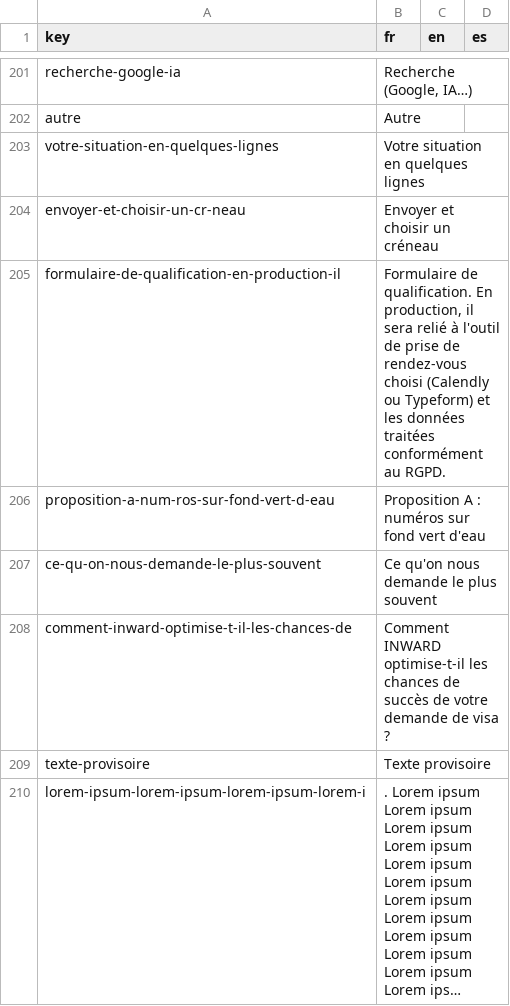
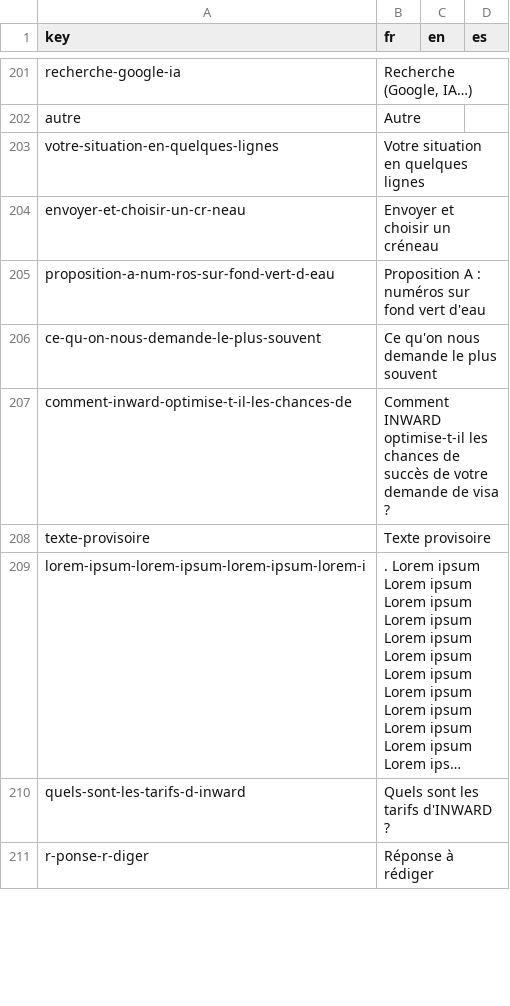
Before and after one commit to agustinabenitezcruz/Inward, a CSV file: content/strings.csv, drawn as a sheet; only a part is shown, gaps mark what is left out; the shorter side is filled out with more unchanged rows; long unchanged cells end in ….

```diff
--- a/content/strings.csv
+++ b/content/strings.csv
@@ -204,3 +204,2 @@ votre-situation-en-quelques-lignes,Votre situation en quelques lignes,,
 envoyer-et-choisir-un-cr-neau,Envoyer et choisir un créneau,,
-formulaire-de-qualification-en-production-il,"Formulaire de qualification. En production, il sera relié à l'outil de prise de rendez-vous choisi (Calendly ou Typeform) et les données traitées conformément au RGPD.",,
 proposition-a-num-ros-sur-fond-vert-d-eau,Proposition A : numéros sur fond vert d'eau,,
```
Also changed, not shown: 28 other files.
